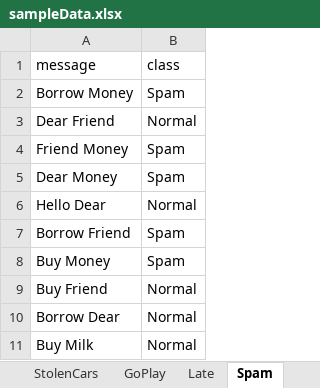
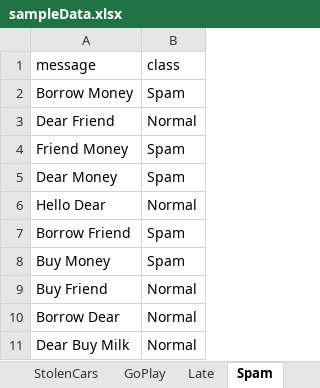
Before and after one commit to h4438/data, an Excel workbook: sampleData.xlsx, sheet Spam, drawn as a sheet; values as stored, in another font and other column widths than the file's, no borders; the diff names each change by its address in the sheet, - before the commit and + after, or states it on an @@ line.

Commit message:
[update]

```diff
--- a/sampleData.xlsx (sheet Spam)
+++ b/sampleData.xlsx (sheet Spam)
-A11 (message): Buy Milk
+A11 (message): Dear Buy Milk
```
